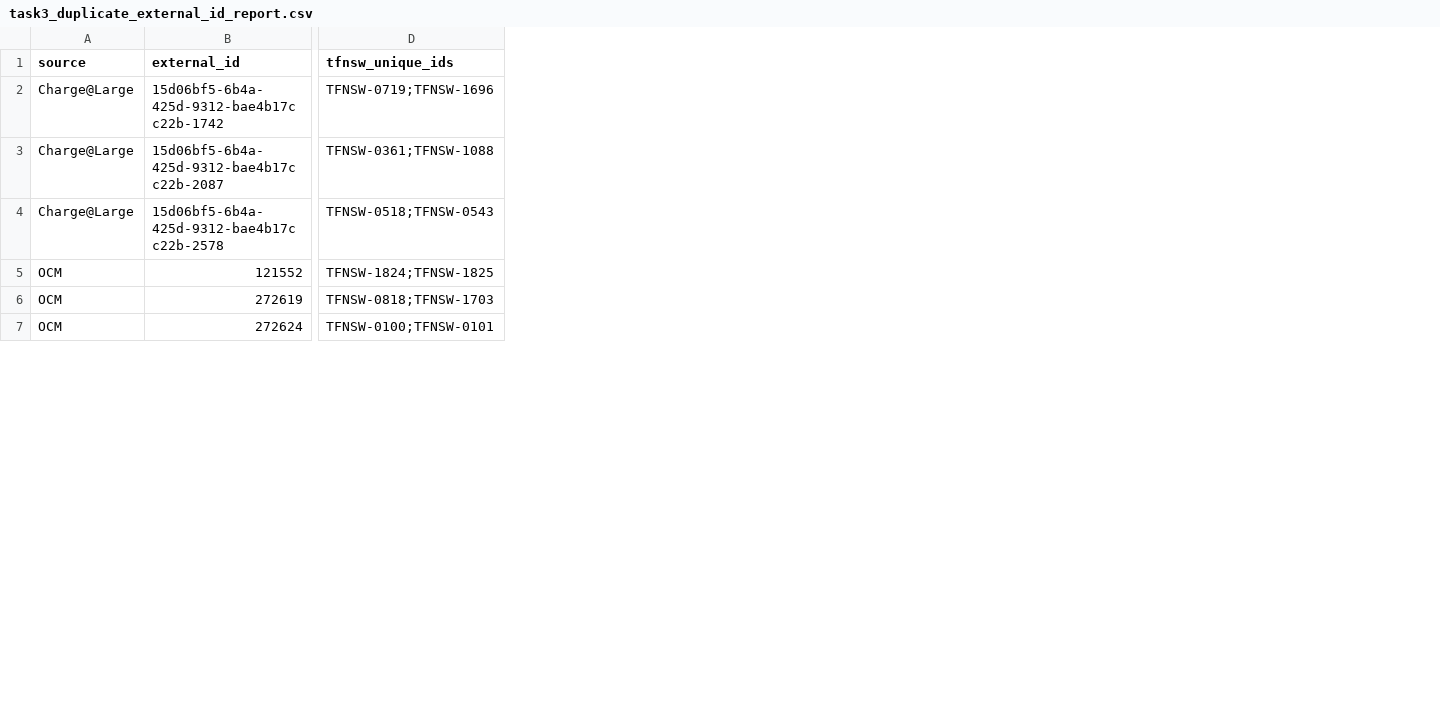
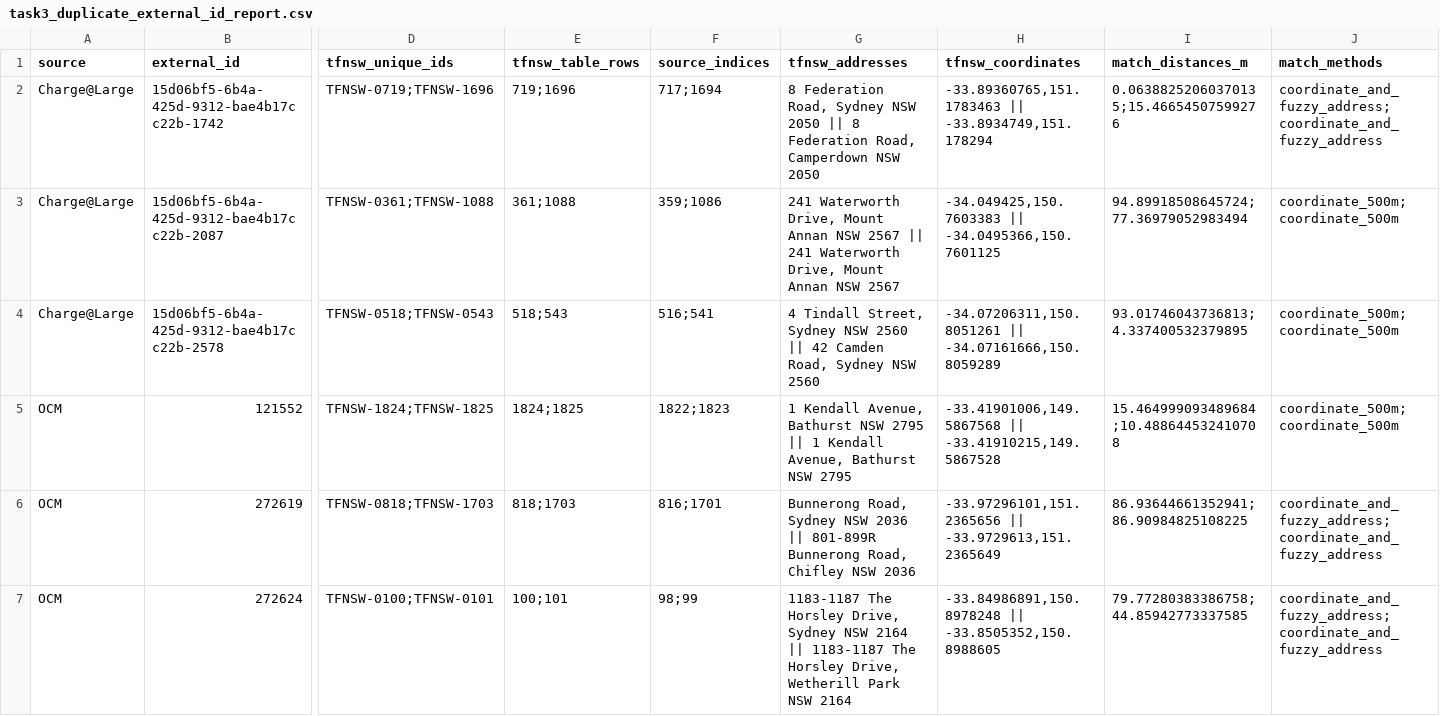
Before and after one commit to ark-leaf/COMP5339-EVCharger, a CSV file: result_data/task3_final_multisource_output/task3_duplicate_external_id_report.csv, drawn as a sheet; only a part is shown, gaps mark what is left out; the diff names each change by its address in the sheet, - before the commit and + after, or states it on an @@ line.

Commit message:
Finalize Task 3 enrichment and audit

```diff
--- a/result_data/task3_final_multisource_output/task3_duplicate_external_id_report.csv
+++ b/result_data/task3_final_multisource_output/task3_duplicate_external_id_report.csv
+column E (tfnsw_table_rows), rows 2-7: 719;1696 | 361;1088 | 518;543 | 1824;1825 | 818;1703 | 100;101
+column F (source_indices), rows 2-7: 717;1694 | 359;1086 | 516;541 | 1822;1823 | 816;1701 | 98;99
+column G (tfnsw_addresses), rows 2-7: 8 Federation Road, Sydney NSW 2050 || 8 Federation Road, Camperdown NSW 2050 | 241 Waterworth Drive, Mount Annan NSW 2567 || 241 Waterworth Drive, Mount Annan NSW 2567 | 4 Tindall Street, Sydney NSW 2560 || 42 Camden Road, Sydney NSW 2560 | 1 Kendall Avenue, Bathurst NSW 2795 || 1 Kendall Avenue, Bathurst NSW 2795 | Bunnerong Road, Sydney NSW 2036 || 801-899R Bunnerong Road, Chifley NSW 2036 | 1183-1187 The Horsley Drive, Sydney NSW 2164 || 1183-1187 The Horsley Drive, Wetherill Park NSW 2164
+column H (tfnsw_coordinates), rows 2-7: -33.89360765,151.1783463 || -33.8934749,151.178294 | -34.049425,150.7603383 || -34.0495366,150.7601125 | -34.07206311,150.8051261 || -34.07161666,150.8059289 | -33.41901006,149.5867568 || -33.41910215,149.5867528 | -33.97296101,151.2365656 || -33.9729613,151.2365649 | -33.84986891,150.8978248 || -33.8505352,150.8988605
+column I (match_distances_m), rows 2-7: 0.06388252060370135;15.46654507599276 | 94.89918508645724;77.36979052983494 | 93.01746043736813;4.337400532379895 | 15.464999093489684;10.488644532410708 | 86.93644661352941;86.90984825108225 | 79.77280383386758;44.85942773337585
+column J (match_methods), rows 2-7: coordinate_and_fuzzy_address;coordinate_and_fuzzy_address | coordinate_500m;coordinate_500m | coordinate_500m;coordinate_500m | coordinate_500m;coordinate_500m | coordinate_and_fuzzy_address;coordinate_and_fuzzy_address | coordinate_and_fuzzy_address;coordinate_and_fuzzy_address
```
Also changed, not shown: 16 other files.
